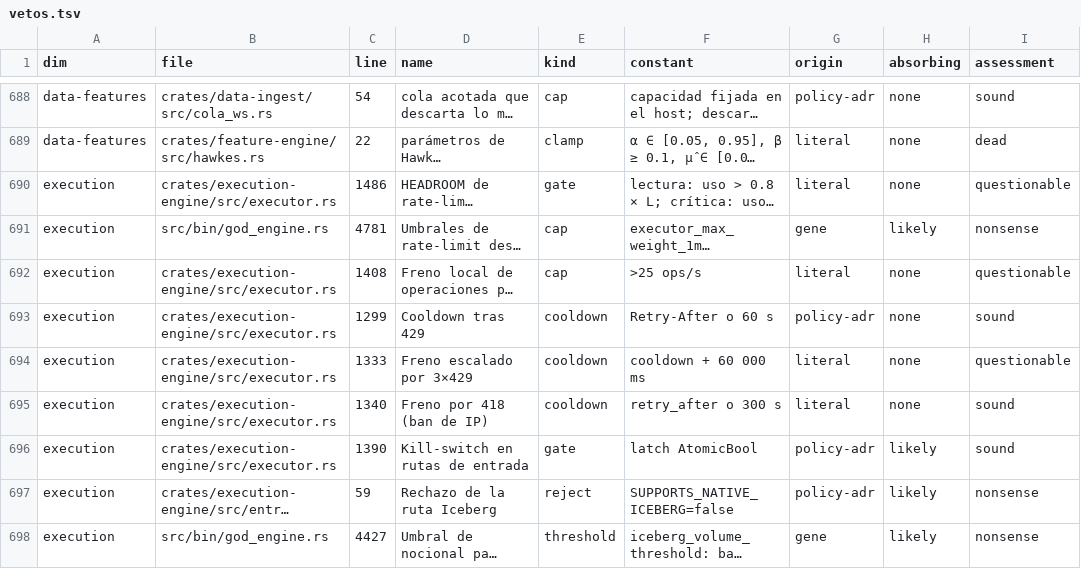
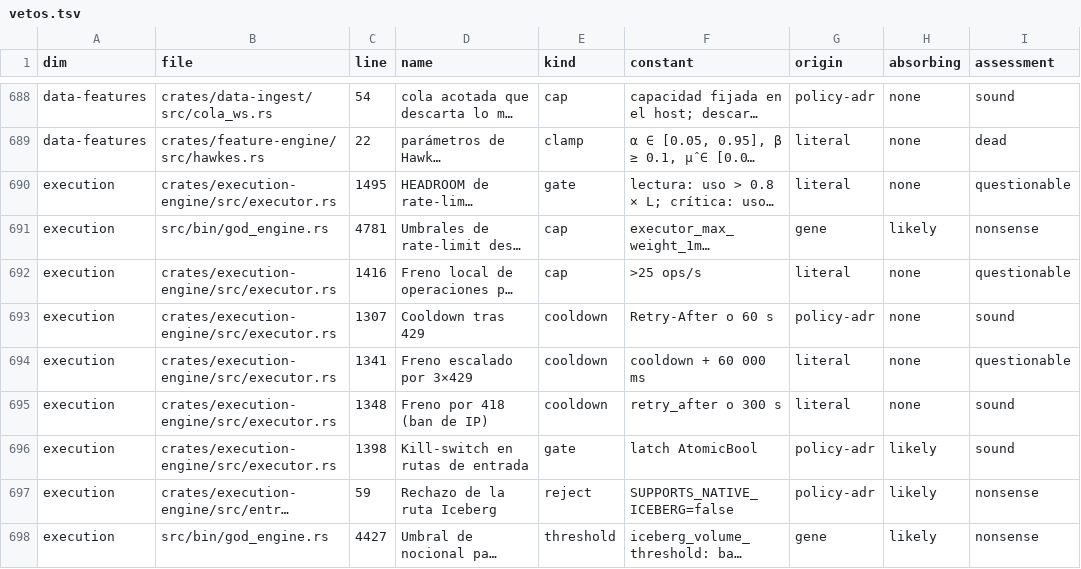
Before and after one commit to Jhona-la/Trader-Gemini, a TSV file: docs/audit/linea_g/vetos.tsv, drawn as a sheet; only a part is shown, gaps mark what is left out; long unchanged cells end in …; the diff names each change by its address in the sheet, - before the commit and + after, or states it on an @@ line.

```diff
--- a/docs/audit/linea_g/vetos.tsv
+++ b/docs/audit/linea_g/vetos.tsv
-C690 (line): 1486
+C690 (line): 1495
-C692 (line): 1408
+C692 (line): 1416
-C693 (line): 1299
+C693 (line): 1307
-C694 (line): 1333
+C694 (line): 1341
-C695 (line): 1340
+C695 (line): 1348
-C696 (line): 1390
+C696 (line): 1398
```
Also changed, not shown: 5 other files.
